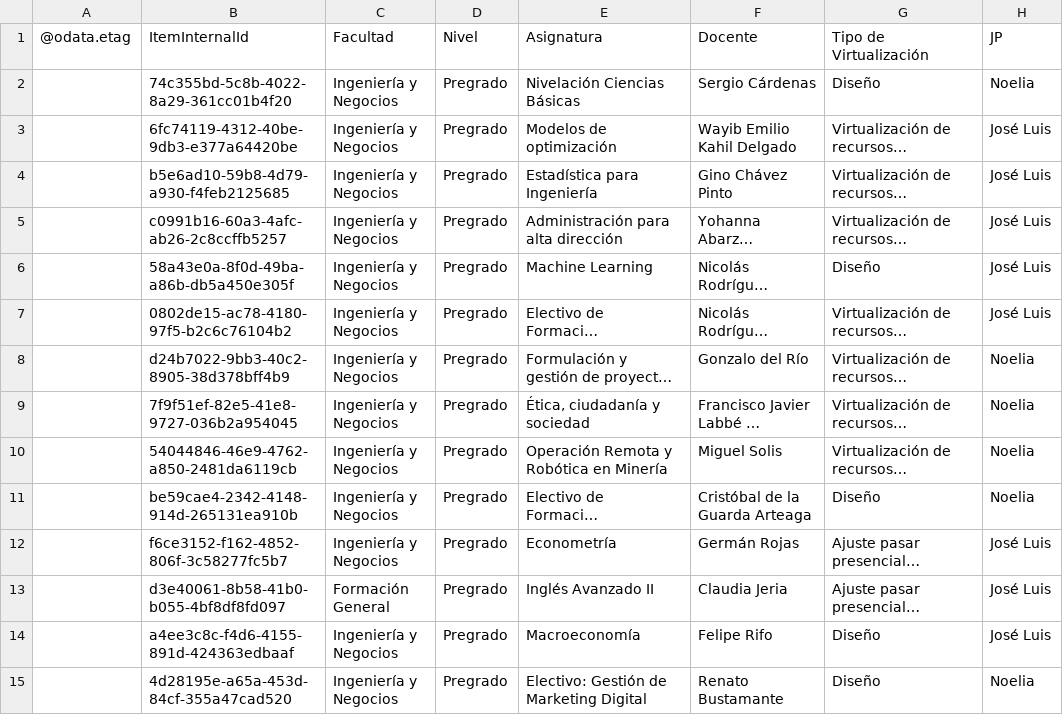
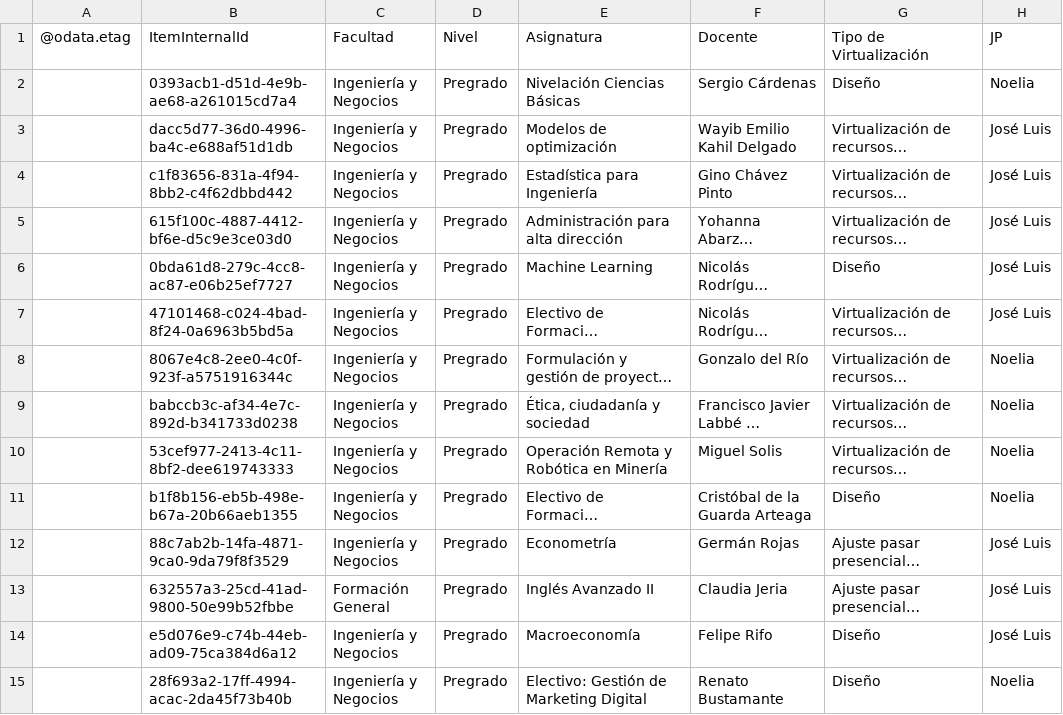
Before and after one commit to joseluissalazar81-spec/Seguimiento-proyecto-2026-2, a CSV file: data/seguimiento-2026-2.csv, drawn as a sheet; only a part is shown; long unchanged cells end in …; the diff covers the shown part only; the diff names each change by its address in the sheet, - before the commit and + after, or states it on an @@ line.

Commit message:
Actualizar CSV 2026-2

```diff
--- a/data/seguimiento-2026-2.csv
+++ b/data/seguimiento-2026-2.csv
-B2 (ItemInternalId): 74c355bd-5c8b-4022-8a29-361cc01b4f20
+B2 (ItemInternalId): 0393acb1-d51d-4e9b-ae68-a261015cd7a4
-B3 (ItemInternalId): 6fc74119-4312-40be-9db3-e377a64420be
+B3 (ItemInternalId): dacc5d77-36d0-4996-ba4c-e688af51d1db
-B4 (ItemInternalId): b5e6ad10-59b8-4d79-a930-f4feb2125685
+B4 (ItemInternalId): c1f83656-831a-4f94-8bb2-c4f62dbbd442
-B5 (ItemInternalId): c0991b16-60a3-4afc-ab26-2c8ccffb5257
+B5 (ItemInternalId): 615f100c-4887-4412-bf6e-d5c9e3ce03d0
-B6 (ItemInternalId): 58a43e0a-8f0d-49ba-a86b-db5a450e305f
+B6 (ItemInternalId): 0bda61d8-279c-4cc8-ac87-e06b25ef7727
-B7 (ItemInternalId): 0802de15-ac78-4180-97f5-b2c6c76104b2
+B7 (ItemInternalId): 47101468-c024-4bad-8f24-0a6963b5bd5a
-B8 (ItemInternalId): d24b7022-9bb3-40c2-8905-38d378bff4b9
+B8 (ItemInternalId): 8067e4c8-2ee0-4c0f-923f-a5751916344c
-B9 (ItemInternalId): 7f9f51ef-82e5-41e8-9727-036b2a954045
+B9 (ItemInternalId): babccb3c-af34-4e7c-892d-b341733d0238
-B10 (ItemInternalId): 54044846-46e9-4762-a850-2481da6119cb
+B10 (ItemInternalId): 53cef977-2413-4c11-8bf2-dee619743333
-B11 (ItemInternalId): be59cae4-2342-4148-914d-265131ea910b
+B11 (ItemInternalId): b1f8b156-eb5b-498e-b67a-20b66aeb1355
-B12 (ItemInternalId): f6ce3152-f162-4852-806f-3c58277fc5b7
+B12 (ItemInternalId): 88c7ab2b-14fa-4871-9ca0-9da79f8f3529
-B13 (ItemInternalId): d3e40061-8b58-41b0-b055-4bf8df8fd097
+B13 (ItemInternalId): 632557a3-25cd-41ad-9800-50e99b52fbbe
-B14 (ItemInternalId): a4ee3c8c-f4d6-4155-891d-424363edbaaf
+B14 (ItemInternalId): e5d076e9-c74b-44eb-ad09-75ca384d6a12
-B15 (ItemInternalId): 4d28195e-a65a-453d-84cf-355a47cad520
+B15 (ItemInternalId): 28f693a2-17ff-4994-acac-2da45f73b40b
```
Also changed, not shown: 41 edited cells elsewhere in this file.
